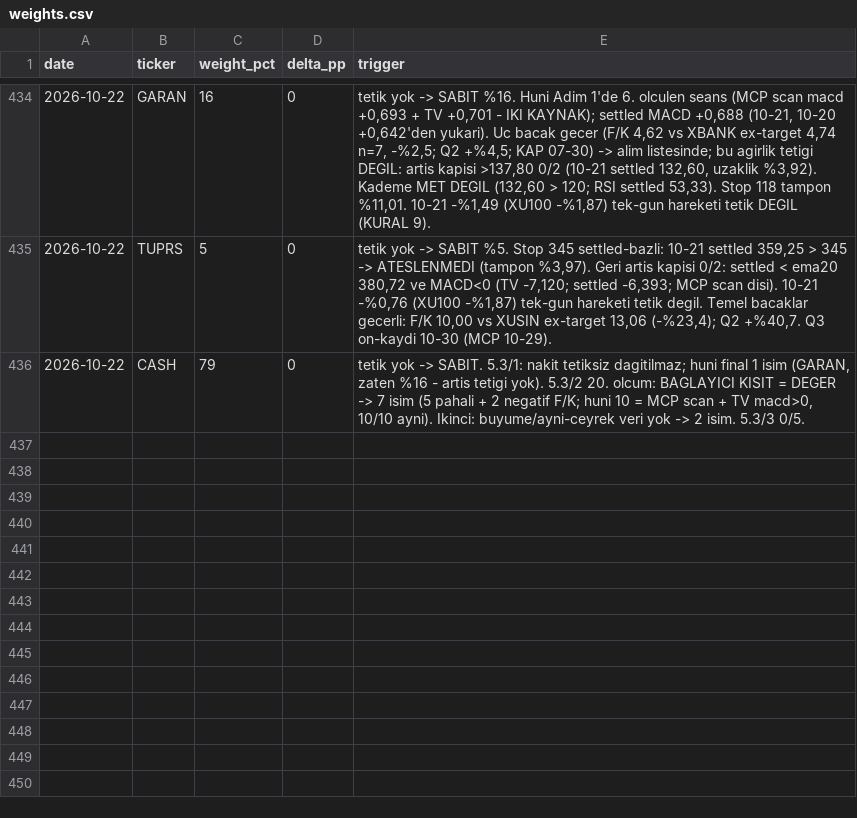
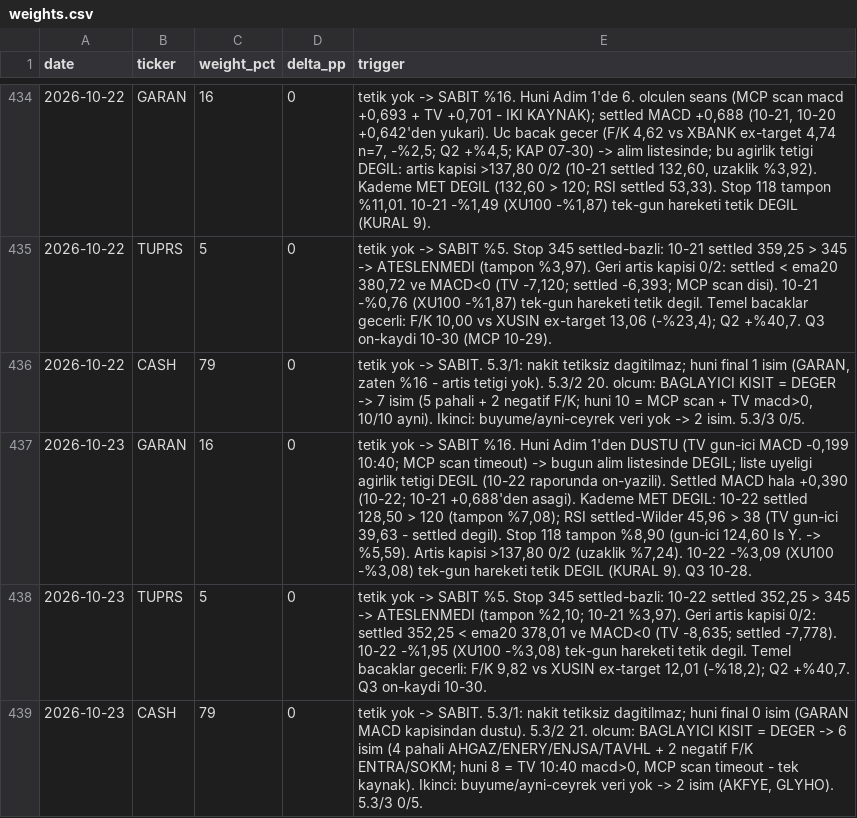
Before and after one commit to mehmedalipazar/finance-agent, a CSV file: data/weights.csv, drawn as a sheet; only a part is shown, gaps mark what is left out.

```diff
--- a/data/weights.csv
+++ b/data/weights.csv
@@ -436 +436,4 @@ date,ticker,weight_pct,delta_pp,trigger
 2026-10-22,CASH,79,0,"tetik yok -> SABIT. 5.3/1: nakit tetiksiz dagitilmaz; huni final 1 isim (GARAN, zaten %16 - artis tetigi yok). 5.3/2 20. olcum: BAGLAYICI KISIT = DEGER -> 7 isim (5 pahali + 2 negatif F/K; huni 10 = MCP scan + TV macd>0, 10/10 ayni). Ikinci: buyume/ayni-ceyrek veri yok -> 2 isim. 5.3/3 0/5."
+2026-10-23,GARAN,16,0,"tetik yok -> SABIT %16. Huni Adim 1'den DUSTU (TV gun-ici MACD -0,199 10:40; MCP scan timeout) -> bugun alim listesinde DEGIL; liste uyeligi agirlik tetigi DEGIL (10-22 raporunda on-yazili). Settled MACD hala +0,390 (10-22; 10-21 +0,688'den asagi). Kademe MET DEGIL: 10-22 settled 128,50 > 120 (tampon %7,08); RSI settled-Wilder 45,96 > 38 (TV gun-ici 39,63 - settled degil). Stop 118 tampon %8,90 (gun-ici 124,60 Is Y. -> %5,59). Artis kapisi >137,80 0/2 (uzaklik %7,24). 10-22 -%3,09 (XU100 -%3,08) tek-gun hareketi tetik DEGIL (KURAL 9). Q3 10-28."
+2026-10-23,TUPRS,5,0,"tetik yok -> SABIT %5. Stop 345 settled-bazli: 10-22 settled 352,25 > 345 -> ATESLENMEDI (tampon %2,10; 10-21 %3,97). Geri artis kapisi 0/2: settled 352,25 < ema20 378,01 ve MACD<0 (TV -8,635; settled -7,778). 10-22 -%1,95 (XU100 -%3,08) tek-gun hareketi tetik degil. Temel bacaklar gecerli: F/K 9,82 vs XUSIN ex-target 12,01 (-%18,2); Q2 +%40,7. Q3 on-kaydi 10-30."
+2026-10-23,CASH,79,0,"tetik yok -> SABIT. 5.3/1: nakit tetiksiz dagitilmaz; huni final 0 isim (GARAN MACD kapisindan dustu). 5.3/2 21. olcum: BAGLAYICI KISIT = DEGER -> 6 isim (4 pahali AHGAZ/ENERY/ENJSA/TAVHL + 2 negatif F/K ENTRA/SOKM; huni 8 = TV 10:40 macd>0, MCP scan timeout - tek kaynak). Ikinci: buyume/ayni-ceyrek veri yok -> 2 isim (AKFYE, GLYHO). 5.3/3 0/5."
```
Also changed, not shown: data/prices.csv, 2 other files.
